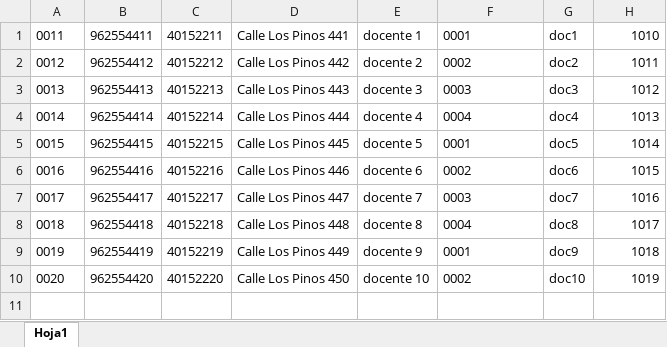
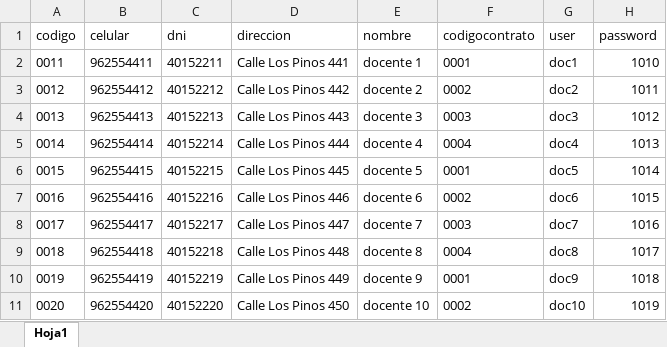
Before and after one commit to CesarM352/unheval, an Excel workbook: app/vistas/Import/ejemploDoc.xlsx, sheet Hoja1, drawn as a sheet; values as stored, in another font and other column widths than the file's, no borders; the diff names each change by its address in the sheet, - before the commit and + after, or states it on an @@ line.

```diff
--- a/app/vistas/Import/ejemploDoc.xlsx (sheet Hoja1)
+++ b/app/vistas/Import/ejemploDoc.xlsx (sheet Hoja1)
+row 1: codigo | celular | dni | direccion | nombre | codigocontrato | user | password
```
Also changed, not shown: app/vistas/Import/ejemploCur.xlsx, app/vistas/Import/ejemploEstu.xlsx, 15 other files.
